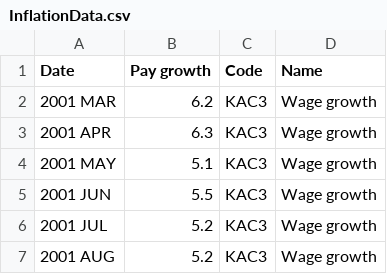
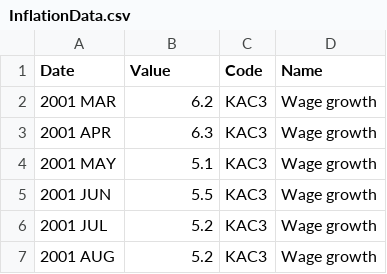
Before and after one commit to RDeconomist/vega, a CSV file: InflationData.csv, drawn as a sheet; only a part is shown.

Commit message:
Update InflationData.csv

```diff
--- a/InflationData.csv
+++ b/InflationData.csv
@@ -1,2 +1,2 @@
-Date,Pay growth,Code,Name
+Date,Value,Code,Name
 2001 MAR,6.2,KAC3,Wage growth
```
